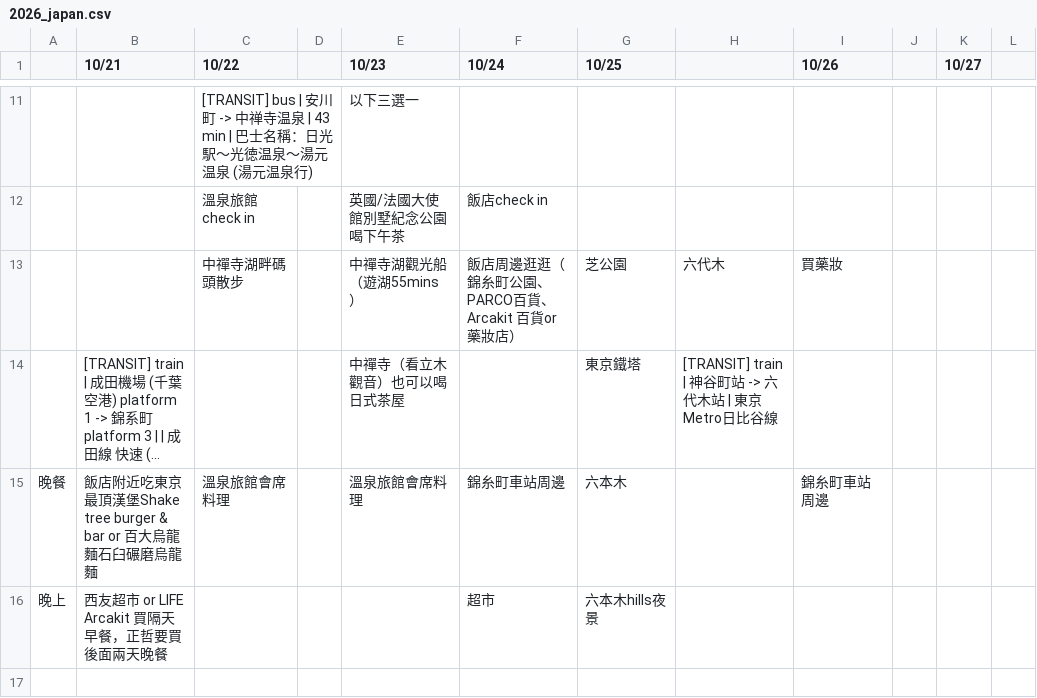
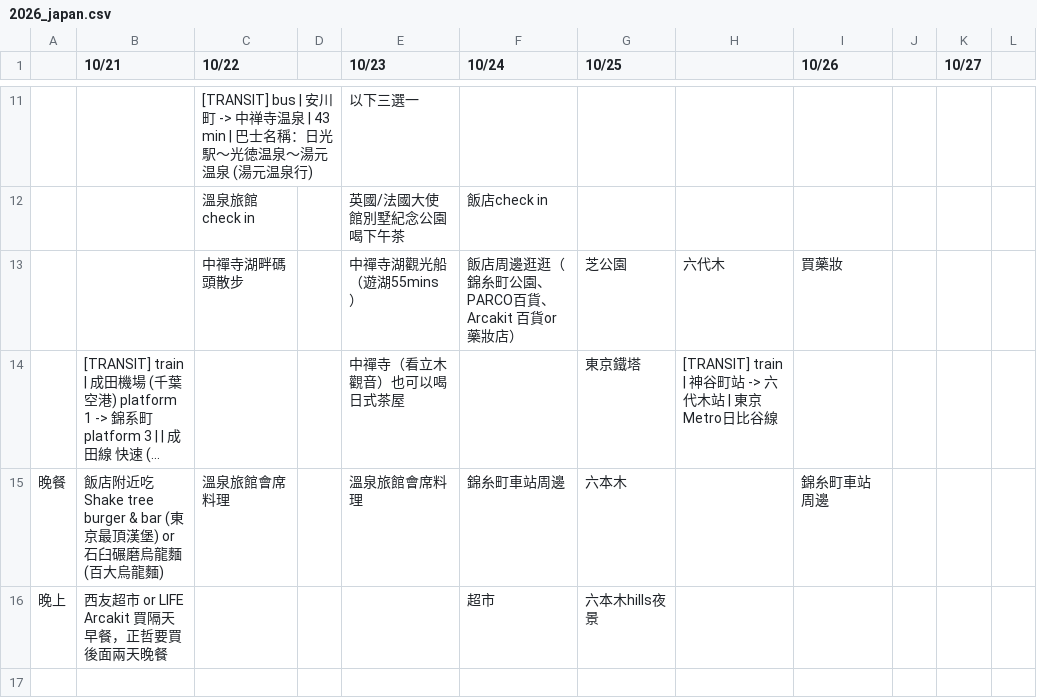
Before and after one commit to toyo0103/tokyo-family-trip-2026, a CSV file: 2026_japan.csv, drawn as a sheet; only a part is shown, gaps mark what is left out; long unchanged cells end in …; the diff names each change by its address in the sheet, - before the commit and + after, or states it on an @@ line.

```diff
--- a/2026_japan.csv
+++ b/2026_japan.csv
-B15 (10/21): …店附近吃東京最頂漢堡Shake tree burger & bar or 百大烏龍麵石臼碾磨烏龍麵
+B15 (10/21): …店附近吃Shake tree burger & bar (東京最頂漢堡) or 石臼碾磨烏龍麵 (百大烏龍麵)
```
Also changed, not shown: 3 other files.
